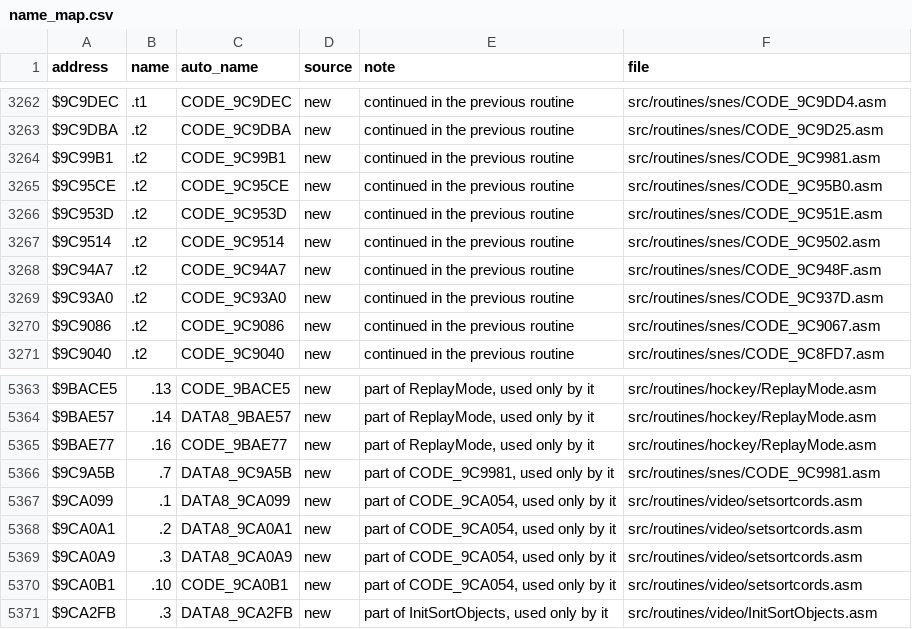
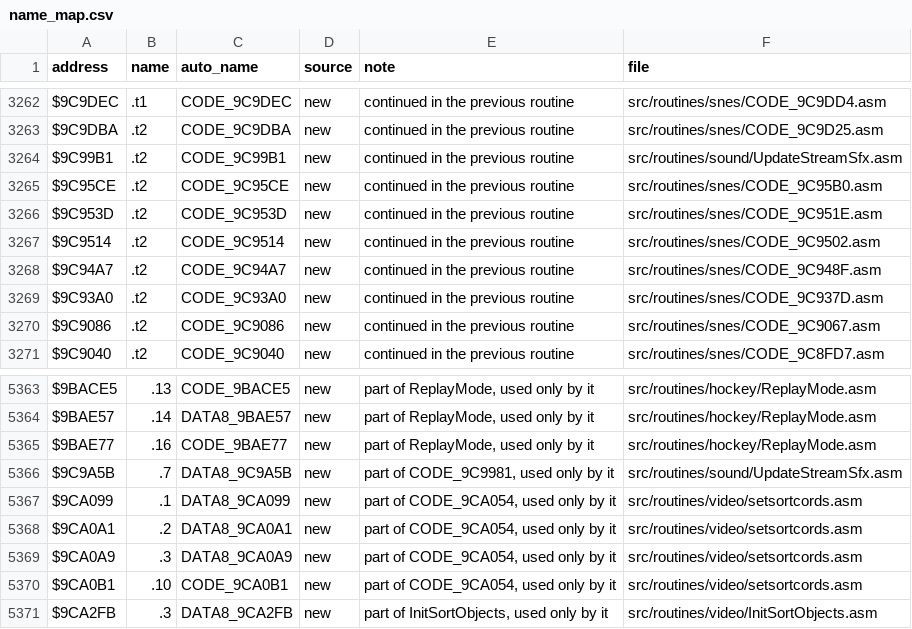
Before and after one commit to Mhopkinsinc/NHL94SNES, a CSV file: docs/name_map.csv, drawn as a sheet; only a part is shown, gaps mark what is left out; the diff covers the shown part only.

```diff
--- a/docs/name_map.csv
+++ b/docs/name_map.csv
@@ -3263,3 +3263,3 @@ $9C9DEC,.t1,CODE_9C9DEC,new,continued in the previous routine,src/routines/snes/
 $9C9DBA,.t2,CODE_9C9DBA,new,continued in the previous routine,src/routines/snes/CODE_9C9D25.asm
-$9C99B1,.t2,CODE_9C99B1,new,continued in the previous routine,src/routines/snes/CODE_9C9981.asm
+$9C99B1,.t2,CODE_9C99B1,new,continued in the previous routine,src/routines/sound/UpdateStreamSfx.asm
 $9C95CE,.t2,CODE_9C95CE,new,continued in the previous routine,src/routines/snes/CODE_9C95B0.asm
@@ -5365,3 +5365,3 @@ $9BAE57,.14,DATA8_9BAE57,new,"part of ReplayMode, used only by it",src/routines/
 $9BAE77,.16,CODE_9BAE77,new,"part of ReplayMode, used only by it",src/routines/hockey/ReplayMode.asm
-$9C9A5B,.7,DATA8_9C9A5B,new,"part of CODE_9C9981, used only by it",src/routines/snes/CODE_9C9981.asm
+$9C9A5B,.7,DATA8_9C9A5B,new,"part of CODE_9C9981, used only by it",src/routines/sound/UpdateStreamSfx.asm
 $9CA099,.1,DATA8_9CA099,new,"part of CODE_9CA054, used only by it",src/routines/video/setsortcords.asm
```
Also changed, not shown: 2 added rows and 10 edited cells elsewhere in this file, 17 other files.
